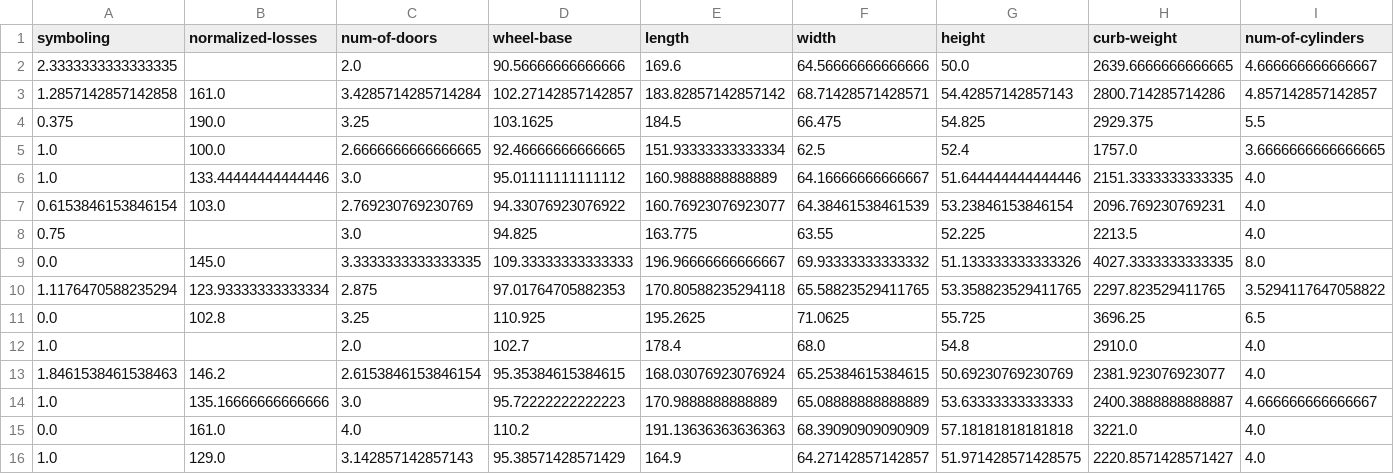
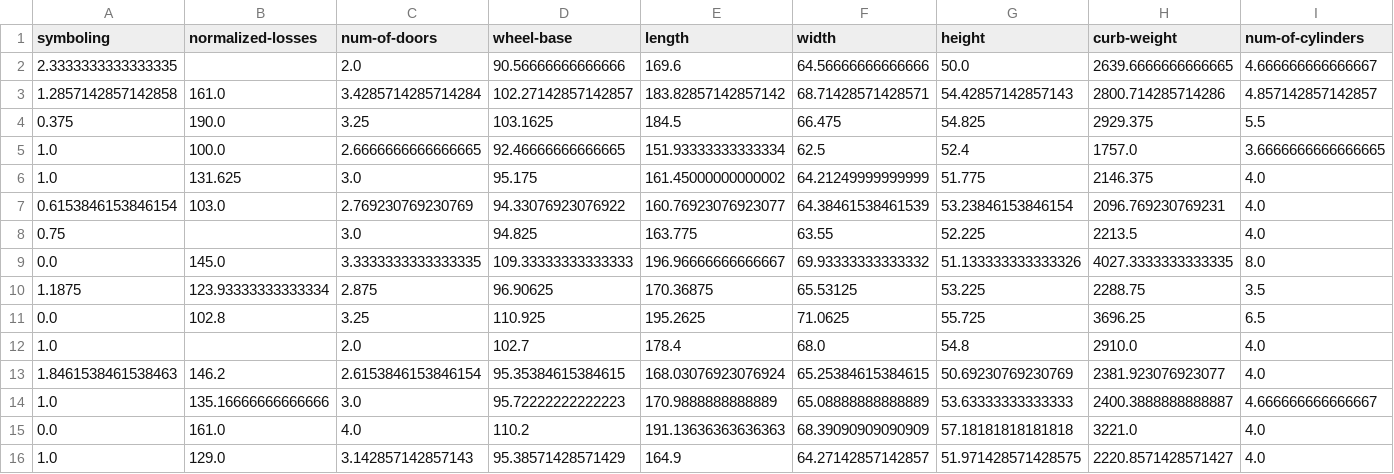
Before and after one commit to kasuleBS/automobile_analysis, a CSV file: full_brands.csv, drawn as a sheet; only a part is shown; removed rows and columns are numbered as before the commit, all else as after; rows hold the shown columns only; the diff names each change by its address in the sheet, - before the commit and + after, or states it on an @@ line.

Commit message:
did some data cleaning on missing data

```diff
--- a/full_brands.csv
+++ b/full_brands.csv
-row 6: 1.0 | 133.44444444444446 | 3.0 | 95.01111111111112 | 160.9888888888889 | 64.16666666666667 | 51.644444444444446 | 2151.3333333333335 | 4.0
+row 6: 1.0 | 131.625 | 3.0 | 95.175 | 161.45000000000002 | 64.21249999999999 | 51.775 | 2146.375 | 4.0
-row 10: 1.1176470588235294 | 123.93333333333334 | 2.875 | 97.01764705882353 | 170.80588235294118 | 65.58823529411765 | 53.358823529411765 | 2297.823529411765 | 3.5294117647058822
+row 10: 1.1875 | 123.93333333333334 | 2.875 | 96.90625 | 170.36875 | 65.53125 | 53.225 | 2288.75 | 3.5
```
Also changed, not shown: 1 other file.
